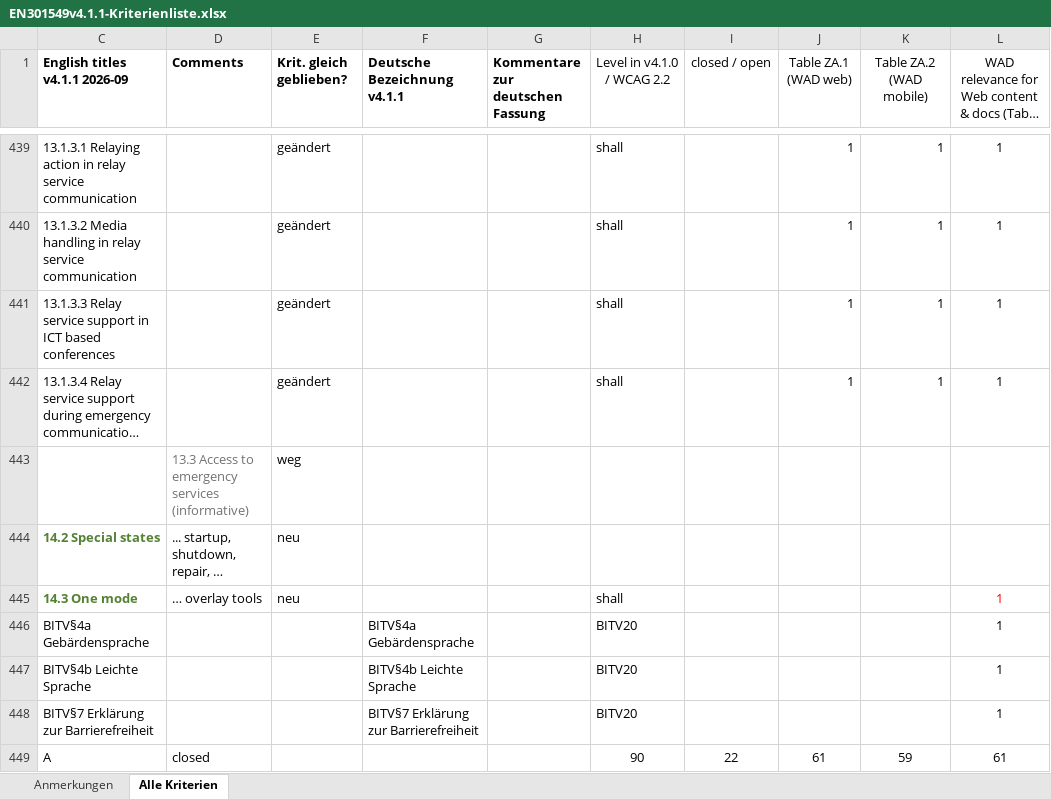
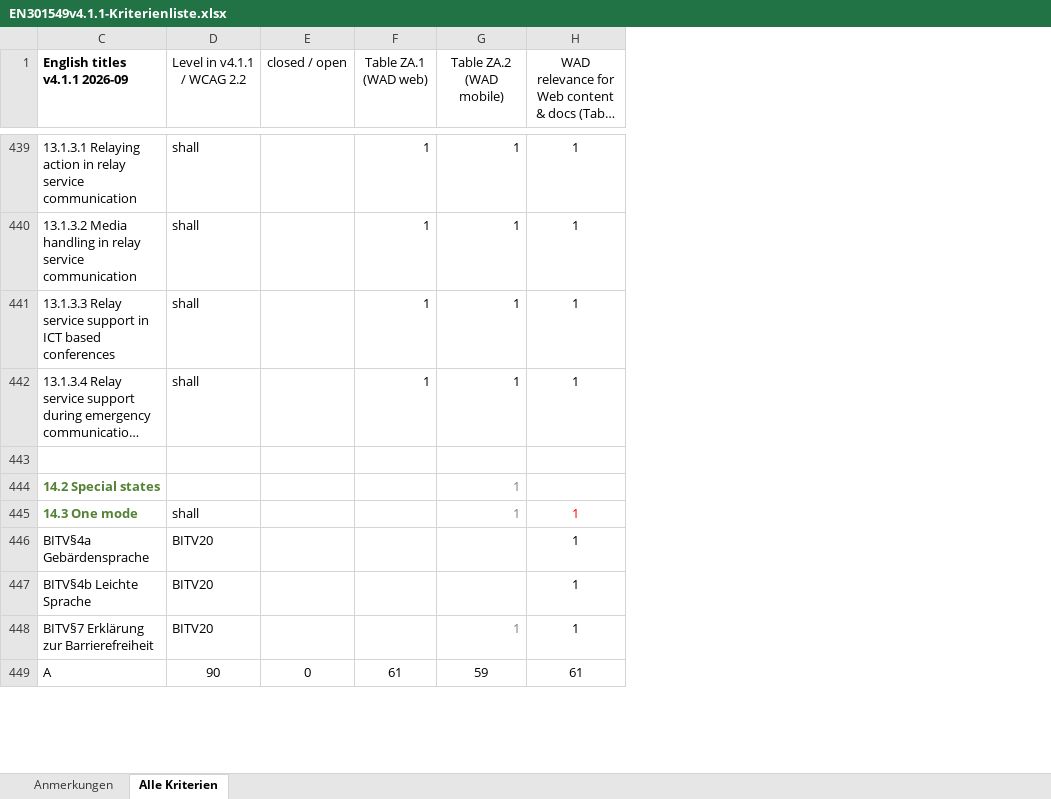
Before and after one commit to zimmermanng/a11y-best-practices, an Excel workbook: test-automation/EN301549v4.1.1-Kriterienliste.xlsx, sheet Alle Kriterien, drawn as a sheet; only a part is shown, gaps mark what is left out; long unchanged cells end in …; values as stored, in another font and other column widths than the file's, no borders; conditional formats not drawn; removed rows and columns are numbered as before the commit, all else as after; rows hold the shown columns only; the diff covers the shown part only; the diff names each change by its address in the sheet, - before the commit and + after, or states it on an @@ line.

```diff
--- a/test-automation/EN301549v4.1.1-Kriterienliste.xlsx (sheet Alle Kriterien)
+++ b/test-automation/EN301549v4.1.1-Kriterienliste.xlsx (sheet Alle Kriterien)
-column D (Comments), rows 443-449: 13.3 Access to emergency services (informative) | ... startup, shutdown, repair, … | … overlay tools |  |  |  | closed
-column E (Krit. gleich geblieben?), rows 439-445: geändert | geändert | geändert | geändert | weg | neu | neu
-column F (Deutsche Bezeichnung v4.1.1), rows 446-448: BITV§4a Gebärdensprache | BITV§4b Leichte Sprache | BITV§7 Erklärung zur Barrierefreiheit
-column G (Kommentare zur deutschen Fassung), empty
-D1: Level in v4.1.0 / WCAG 2.2
+D1: Level in v4.1.1 / WCAG 2.2
-row 443:  | 13.3 Access to emergency services (informative) | weg
+row 443: (empty)
-G444:G445 (Table ZA.2 (WAD mobile)): (empty)
+G444:G445 (Table ZA.2 (WAD mobile)): 1
-G448 (Table ZA.2 (WAD mobile)): (empty)
+G448 (Table ZA.2 (WAD mobile)): 1
-E449 (closed / open): 22
+E449 (closed / open): 0
```
Also changed, not shown: 39 edited cells elsewhere in this sheet, sheet Anmerkungen, formulas that keep their value, 3 other files.
